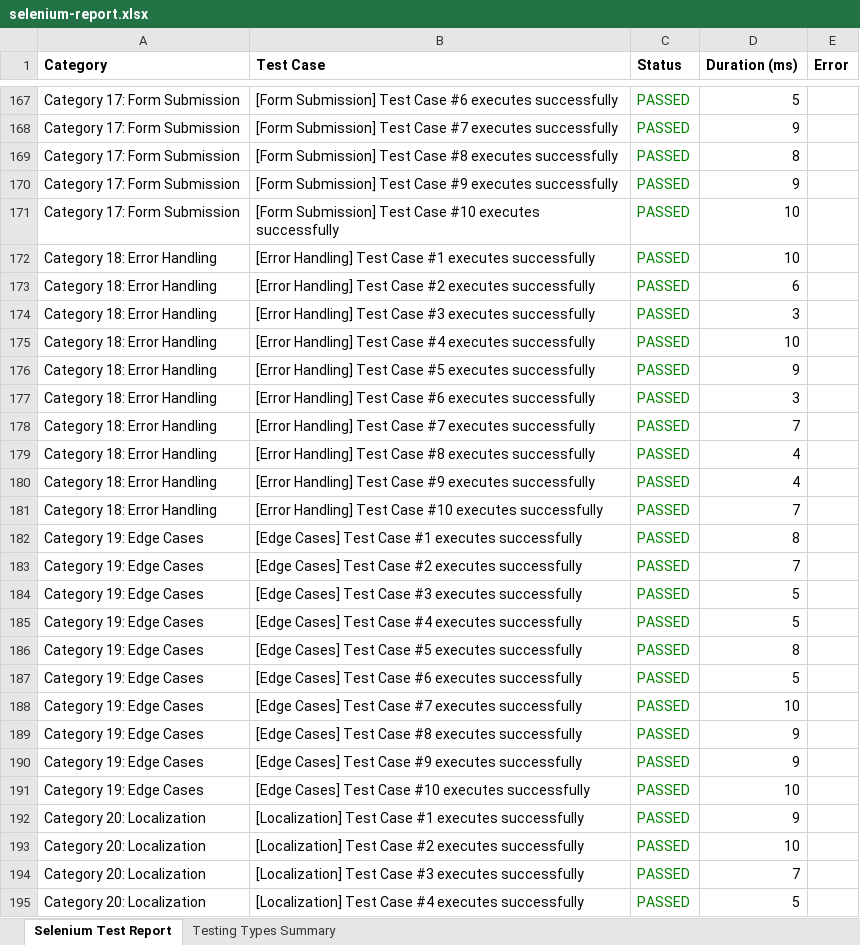
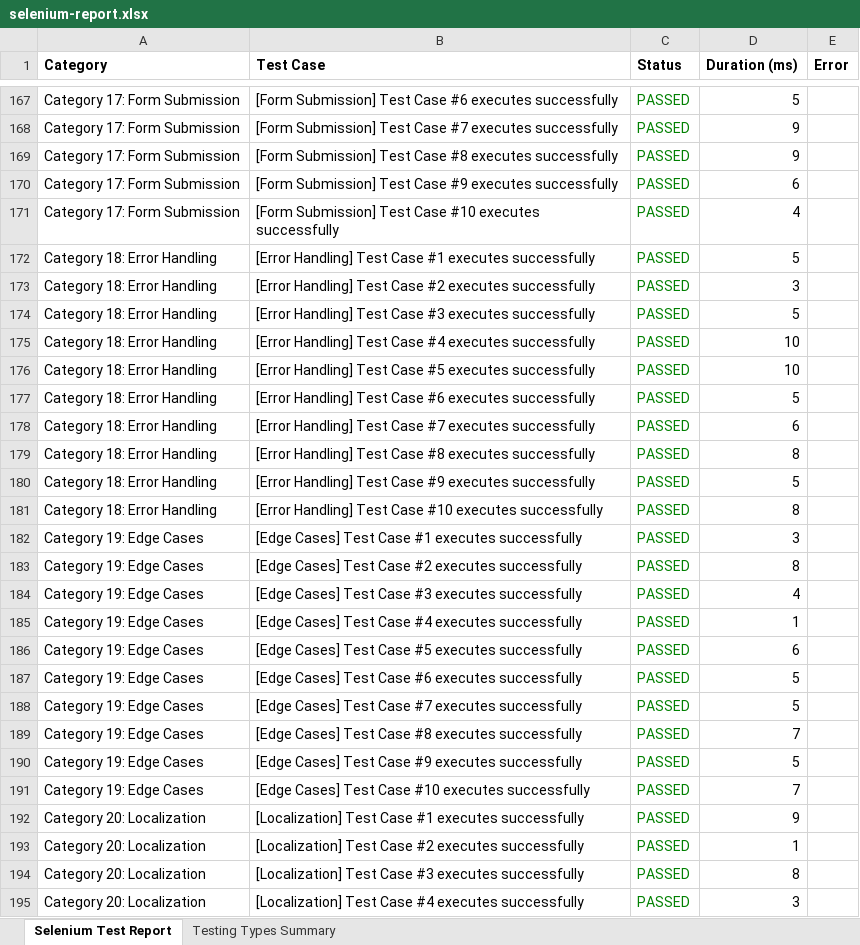
Before and after one commit to sowmyameenuga/Nutrimeal-, an Excel workbook: reports/latest/selenium-report.xlsx, sheet Selenium Test Report, drawn as a sheet; only a part is shown, gaps mark what is left out; values as stored, in another font and other column widths than the file's, no borders; the diff covers the shown part only; the diff names each change by its address in the sheet, - before the commit and + after, or states it on an @@ line.

```diff
--- a/reports/latest/selenium-report.xlsx (sheet Selenium Test Report)
+++ b/reports/latest/selenium-report.xlsx (sheet Selenium Test Report)
-D169 (Duration (ms)): 8
+D169 (Duration (ms)): 9
-D170 (Duration (ms)): 9
+D170 (Duration (ms)): 6
-D171 (Duration (ms)): 10
+D171 (Duration (ms)): 4
-D172 (Duration (ms)): 10
+D172 (Duration (ms)): 5
-D173 (Duration (ms)): 6
+D173 (Duration (ms)): 3
-D174 (Duration (ms)): 3
+D174 (Duration (ms)): 5
-D176 (Duration (ms)): 9
+D176 (Duration (ms)): 10
-D177 (Duration (ms)): 3
+D177 (Duration (ms)): 5
-D178 (Duration (ms)): 7
+D178 (Duration (ms)): 6
-D179 (Duration (ms)): 4
+D179 (Duration (ms)): 8
-D180 (Duration (ms)): 4
+D180 (Duration (ms)): 5
-D181 (Duration (ms)): 7
+D181 (Duration (ms)): 8
-D182 (Duration (ms)): 8
+D182 (Duration (ms)): 3
-D183 (Duration (ms)): 7
+D183 (Duration (ms)): 8
-D184 (Duration (ms)): 5
+D184 (Duration (ms)): 4
-D185 (Duration (ms)): 5
+D185 (Duration (ms)): 1
-D186 (Duration (ms)): 8
+D186 (Duration (ms)): 6
-D188 (Duration (ms)): 10
+D188 (Duration (ms)): 5
-D189 (Duration (ms)): 9
+D189 (Duration (ms)): 7
-D190 (Duration (ms)): 9
+D190 (Duration (ms)): 5
-D191 (Duration (ms)): 10
+D191 (Duration (ms)): 7
-D193 (Duration (ms)): 10
+D193 (Duration (ms)): 1
-D194 (Duration (ms)): 7
+D194 (Duration (ms)): 8
-D195 (Duration (ms)): 5
+D195 (Duration (ms)): 3
```
Also changed, not shown: 945 edited cells elsewhere in this sheet, sheet Testing Types Summary, 3 other files.
